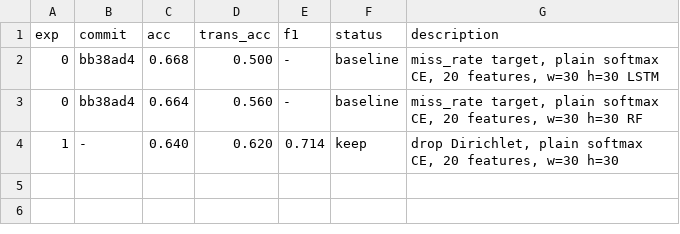
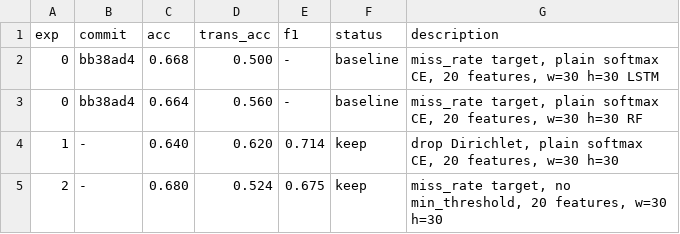
Before and after one commit to jayscpu/autosearch, a TSV file: results.tsv, drawn as a sheet.

Commit message:
exp 2: miss_rate target — acc=0.680 trans=0.524 [keep]

```diff
--- a/results.tsv
+++ b/results.tsv
@@ -4 +4,2 @@ exp	commit	acc	trans_acc	f1	status	description
 1	-	0.640	0.620	0.714	keep	drop Dirichlet, plain softmax CE, 20 features, w=30 h=30
+2	-	0.680	0.524	0.675	keep	miss_rate target, no min_threshold, 20 features, w=30 h=30
```
Also changed, not shown: 1 other file.
